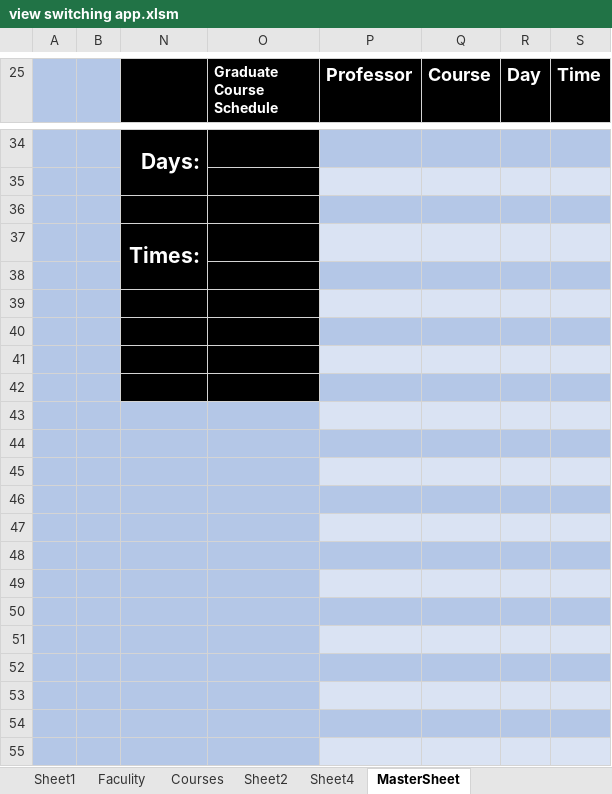
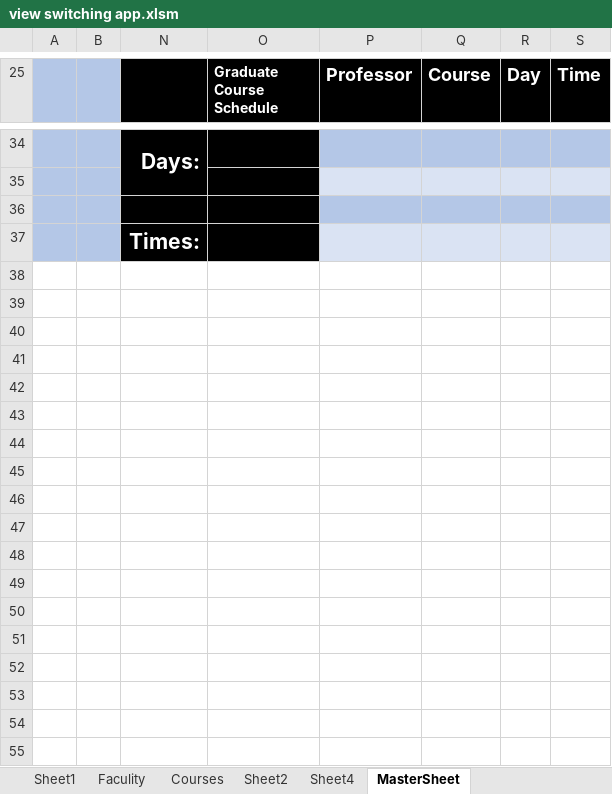
Before and after one commit to CS620-Diamonds/Project-Repo, an Excel workbook: view switching app.xlsm, sheet MasterSheet, drawn as a sheet; only a part is shown, gaps mark what is left out; values as stored, in another font and other column widths than the file's, no borders; charts and pictures and conditional formats not drawn; removed rows and columns are numbered as before the commit, all else as after; the diff covers the shown part only; the diff names each change by its address in the sheet, - before the commit and + after, or states it on an @@ line.

```diff
--- a/view switching app.xlsm (sheet MasterSheet)
+++ b/view switching app.xlsm (sheet MasterSheet)
-N37:N38 merged
-row 38: (empty)
-row 39: (empty)
-row 40: (empty)
-row 41: (empty)
-row 42: (empty)
-row 43: (empty)
-row 44: (empty)
-row 45: (empty)
-row 46: (empty)
-row 47: (empty)
-row 48: (empty)
-row 49: (empty)
-row 50: (empty)
-row 51: (empty)
-row 52: (empty)
-row 53: (empty)
-row 54: (empty)
-row 55: (empty)
```
Also changed, not shown: 3 added rows, 17 removed rows and 5 edited cells elsewhere in this sheet, sheet Sheet1, hidden cells, charts or pictures.
